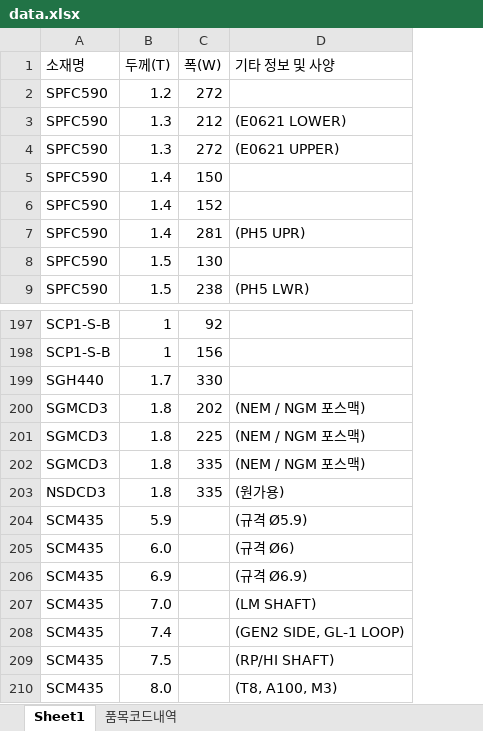
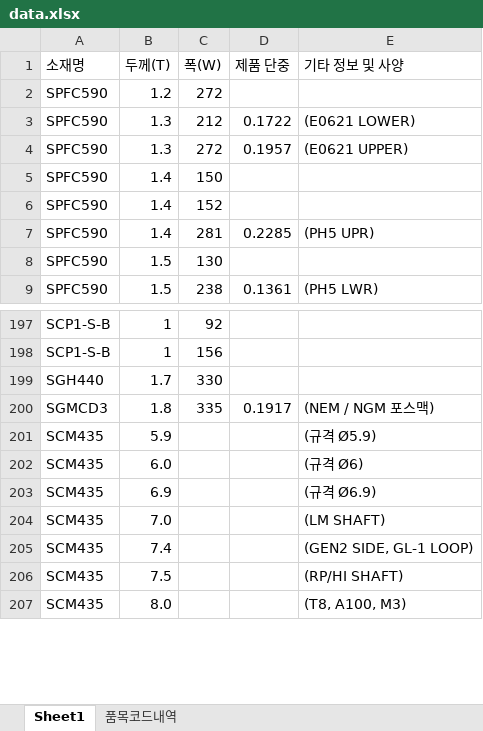
Before and after one commit to tvking6665/steel, an Excel workbook: data.xlsx, sheet Sheet1, drawn as a sheet; only a part is shown, gaps mark what is left out; values as stored, in another font and other column widths than the file's, no borders; removed rows and columns are numbered as before the commit, all else as after; the diff names each change by its address in the sheet, - before the commit and + after, or states it on an @@ line.

Commit message:
Add files via upload

```diff
--- a/data.xlsx (sheet Sheet1)
+++ b/data.xlsx (sheet Sheet1)
+column D (제품 단중), rows 3-9: 0.1722 | 0.1957 |  |  | 0.2285 |  | 0.1361; row 200: 0.1917
-row 200: SGMCD3 | 1.8 | 202 | (NEM / NGM 포스맥)
-row 201: SGMCD3 | 1.8 | 225 | (NEM / NGM 포스맥)
-row 203: NSDCD3 | 1.8 | 335 | (원가용)
```
